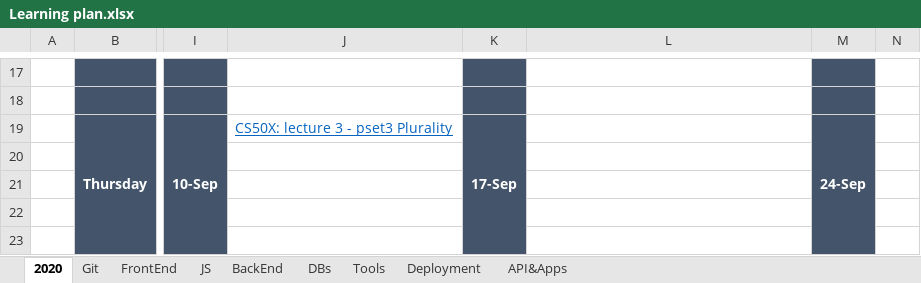
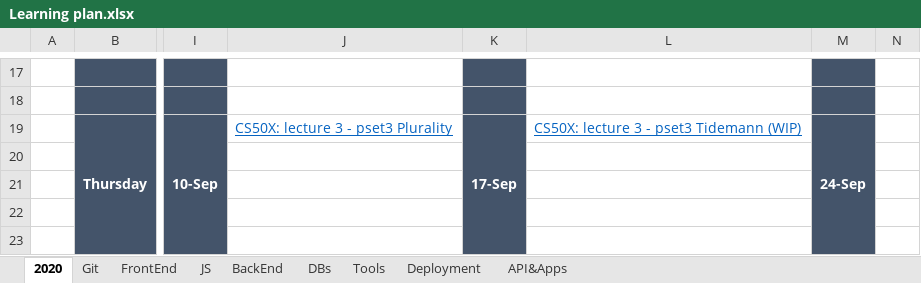
Before and after one commit to anastasiiaf/FrontEnd, an Excel workbook: Learning plan.xlsx, sheet 2020, drawn as a sheet; only a part is shown, gaps mark what is left out; values as stored, in another font and other column widths than the file's, no borders; the diff names each change by its address in the sheet, - before the commit and + after, or states it on an @@ line.

Commit message:
update

```diff
--- a/Learning plan.xlsx (sheet 2020)
+++ b/Learning plan.xlsx (sheet 2020)
-L19: (empty)
+L19: CS50X: lecture 3 - pset3 Tidemann (WIP)
```
